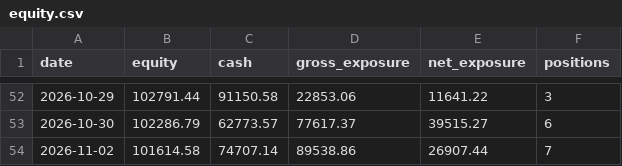
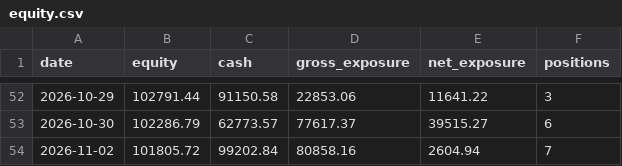
Before and after one commit to ConnorHampstead/claude-portfolio, a CSV file: state/equity.csv, drawn as a sheet; only a part is shown, gaps mark what is left out.

```diff
--- a/state/equity.csv
+++ b/state/equity.csv
@@ -53,2 +53,2 @@ date,equity,cash,gross_exposure,net_exposure,positions
 2026-10-30,102286.79,62773.57,77617.37,39515.27,6
-2026-11-02,101614.58,74707.14,89538.86,26907.44,7
+2026-11-02,101805.72,99202.84,80858.16,2604.94,7
```
Also changed, not shown: journal.csv, shadow.csv, 10 other files.
